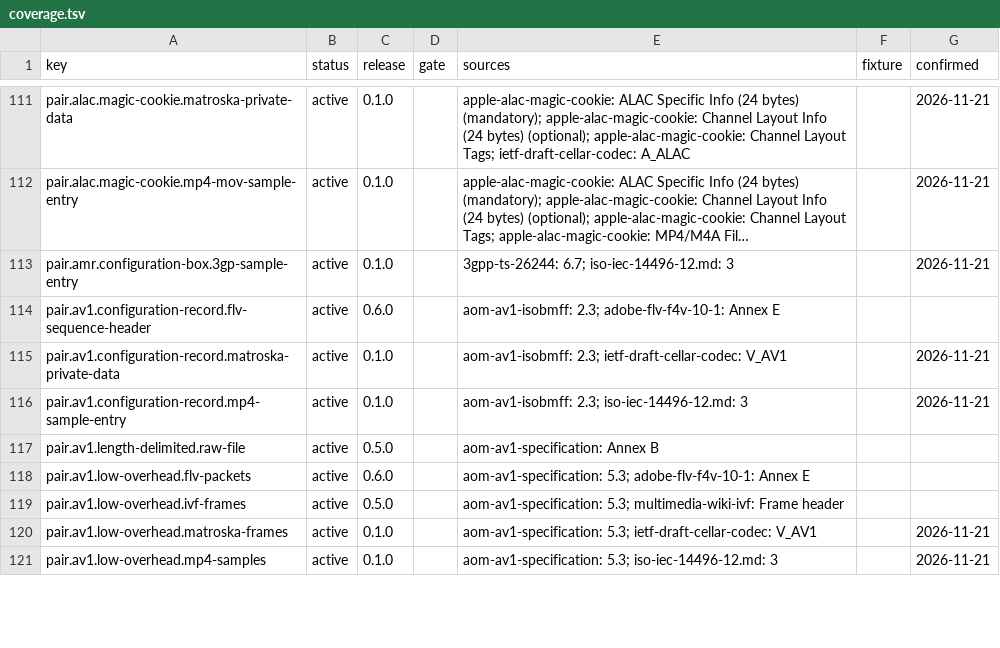
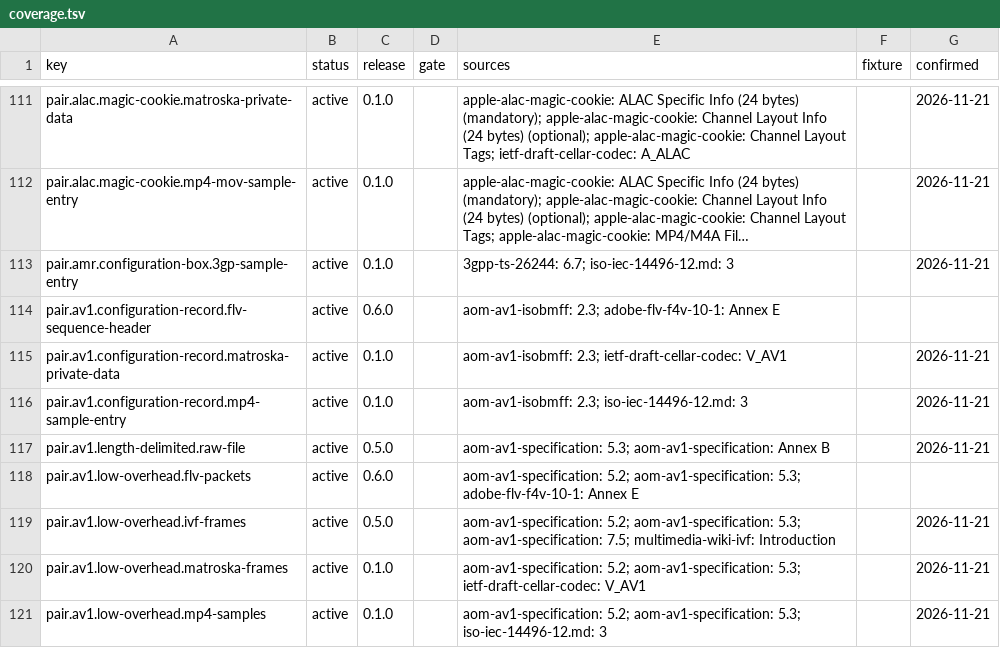
Before and after one commit to caoccao/cc-media-probe, a TSV file: docs/specs/coverage.tsv, drawn as a sheet; only a part is shown, gaps mark what is left out; long unchanged cells end in …; the diff covers the shown part only.

Commit message:
Verify the 0.5.0 sources
Confirm the 23 active rows of release 0.5.0 and correct their citations to the exact sections of the stored documents. Cite the lead text of the IVF page, the Dirac sequence header with its value coding and base video formats, the MPEG-2 sequence extensions, and the AV1 low-overhead format, and add the timing information that gives a raw stream its frame rate. Add a published patent that marks Dolby Vision metadata units in HEVC byte streams. Revision 16 of the plan records these changes, defers the same detection in H.264 and H.266, and identifies an IVF codec other than VP8 from the content of its first frame.

```diff
--- a/docs/specs/coverage.tsv
+++ b/docs/specs/coverage.tsv
@@ -116,6 +116,6 @@ pair.av1.configuration-record.matroska-private-data	active	0.1.0		aom-av1-isobmf
 pair.av1.configuration-record.mp4-sample-entry	active	0.1.0		aom-av1-isobmff: 2.3; iso-iec-14496-12.md: 3		2026-11-21
-pair.av1.length-delimited.raw-file	active	0.5.0		aom-av1-specification: Annex B		
-pair.av1.low-overhead.flv-packets	active	0.6.0		aom-av1-specification: 5.3; adobe-flv-f4v-10-1: Annex E		
-pair.av1.low-overhead.ivf-frames	active	0.5.0		aom-av1-specification: 5.3; multimedia-wiki-ivf: Frame header		
-pair.av1.low-overhead.matroska-frames	active	0.1.0		aom-av1-specification: 5.3; ietf-draft-cellar-codec: V_AV1		2026-11-21
-pair.av1.low-overhead.mp4-samples	active	0.1.0		aom-av1-specification: 5.3; iso-iec-14496-12.md: 3		2026-11-21
+pair.av1.length-delimited.raw-file	active	0.5.0		aom-av1-specification: 5.3; aom-av1-specification: Annex B		2026-11-21
+pair.av1.low-overhead.flv-packets	active	0.6.0		aom-av1-specification: 5.2; aom-av1-specification: 5.3; adobe-flv-f4v-10-1: Annex E		
+pair.av1.low-overhead.ivf-frames	active	0.5.0		aom-av1-specification: 5.2; aom-av1-specification: 5.3; aom-av1-specification: 7.5; multimedia-wiki-ivf: Introduction		2026-11-21
+pair.av1.low-overhead.matroska-frames	active	0.1.0		aom-av1-specification: 5.2; aom-av1-specification: 5.3; ietf-draft-cellar-codec: V_AV1		2026-11-21
+pair.av1.low-overhead.mp4-samples	active	0.1.0		aom-av1-specification: 5.2; aom-av1-specification: 5.3; iso-iec-14496-12.md: 3		2026-11-21
```
Also changed, not shown: 45 edited cells elsewhere in this file, docs/specs/manifest.tsv, 3 other files.
